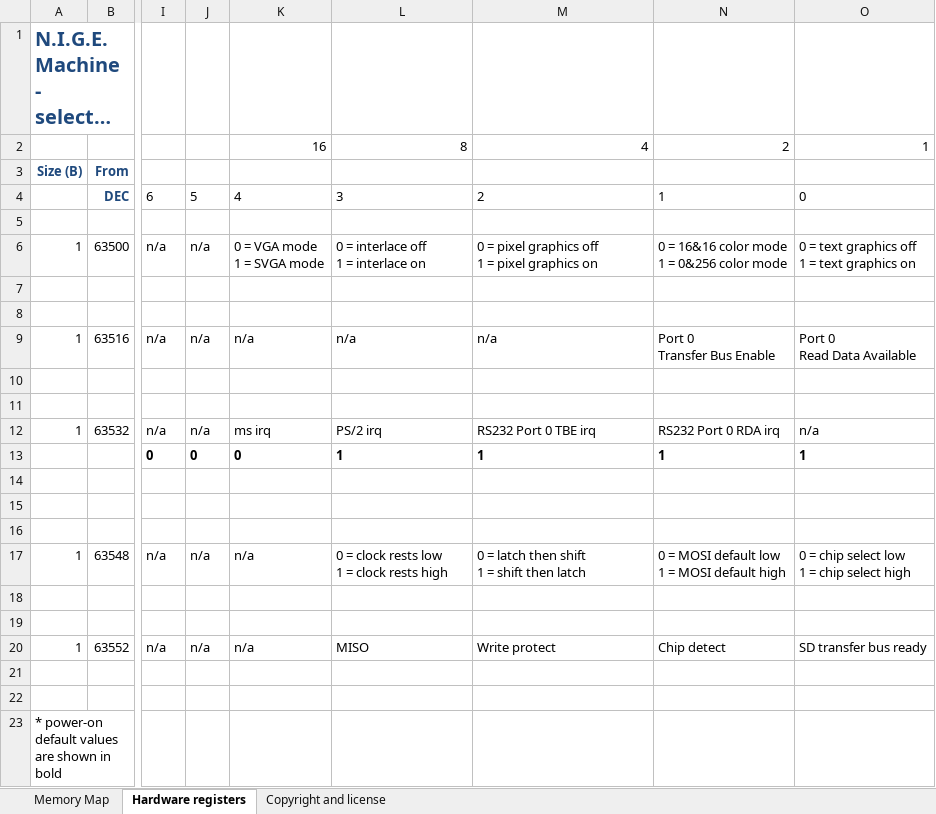
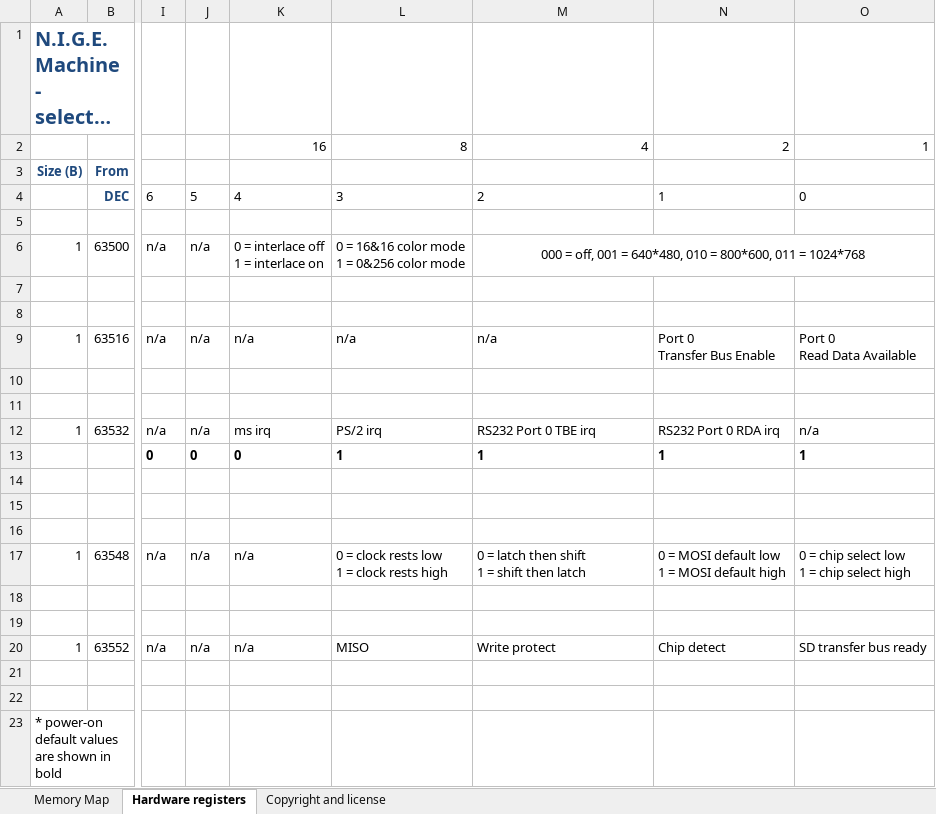
Before and after one commit to Anding/N.I.G.E.-Machine, an Excel workbook: Resources/Memory map.xlsx, sheet Hardware registers, drawn as a sheet; only a part is shown, gaps mark what is left out; long unchanged cells end in …; values as stored, in another font and other column widths than the file's, no borders; ↵ is a line break in a cell; the diff names each change by its address in the sheet, - before the commit and + after, or states it on an @@ line.

Commit message:
Functional and tested VGA controller on Nexys4, including new color RAM palette and XGA (1024x768) screen mode Known issues  - in XGA mode the last character of the row is duplicated  - evidence of duplicate/missing character at a PSDRAM row boundary  - need to implement software VGA clock switching

```diff
--- a/Resources/Memory map.xlsx (sheet Hardware registers)
+++ b/Resources/Memory map.xlsx (sheet Hardware registers)
-K6: 0 = VGA mode ↵ 1 = SVGA mode
+K6: 0 = interlace off ↵ 1 = interlace on
-L6: 0 = interlace off ↵ 1 = interlace on
+L6: 0 = 16&16 color mode ↵ 1 = 0&256 color mode
-M6: 0 = pixel graphics off ↵ 1 = pixel graphics on
+M6: 000 = off, 001 = 640*480, 010 = 800*600, 011 = 1024*768
-M6 alignment: left
+M6 alignment: center
+M6:O6 merged
-N6: 0 = 16&16 color mode ↵ 1 = 0&256 color mode
+N6: (empty)
-O6: 0 = text graphics off ↵ 1 = text graphics on
+O6: (empty)
```
Also changed, not shown: sheet Memory Map, formulas that keep their value, 12 other files.
